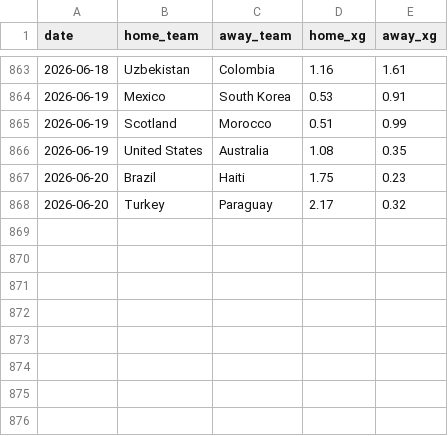
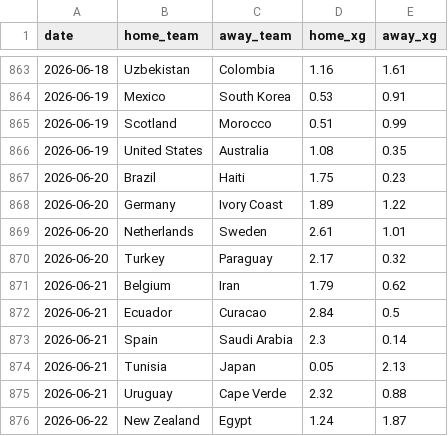
Before and after one commit to SergioLlana/world-cup-predictor, a CSV file: data/input/xg.csv, drawn as a sheet; only a part is shown, gaps mark what is left out; the diff names each change by its address in the sheet, - before the commit and + after, or states it on an @@ line.

```diff
--- a/data/input/xg.csv
+++ b/data/input/xg.csv
+row 868: 2026-06-20 | Germany | Ivory Coast | 1.89 | 1.22
+row 869: 2026-06-20 | Netherlands | Sweden | 2.61 | 1.01
+row 871: 2026-06-21 | Belgium | Iran | 1.79 | 0.62
+row 872: 2026-06-21 | Ecuador | Curacao | 2.84 | 0.5
+row 873: 2026-06-21 | Spain | Saudi Arabia | 2.3 | 0.14
+row 874: 2026-06-21 | Tunisia | Japan | 0.05 | 2.13
+row 875: 2026-06-21 | Uruguay | Cape Verde | 2.32 | 0.88
+row 876: 2026-06-22 | New Zealand | Egypt | 1.24 | 1.87
```
Also changed, not shown: 46 other files.
